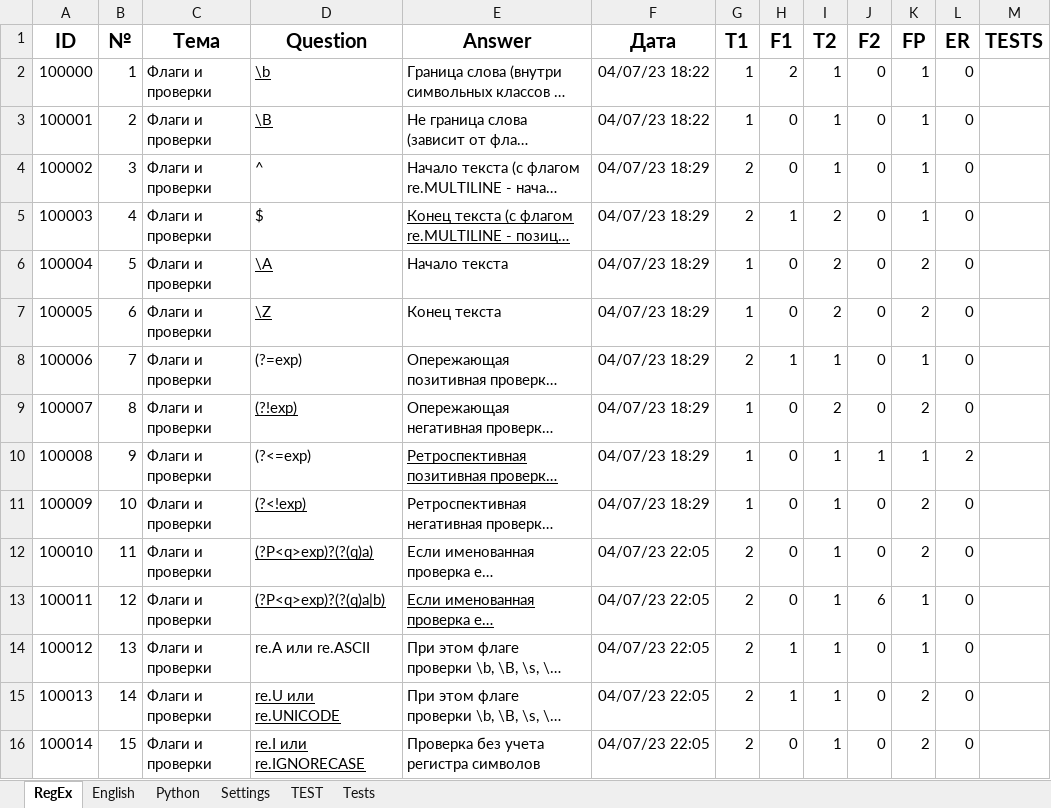
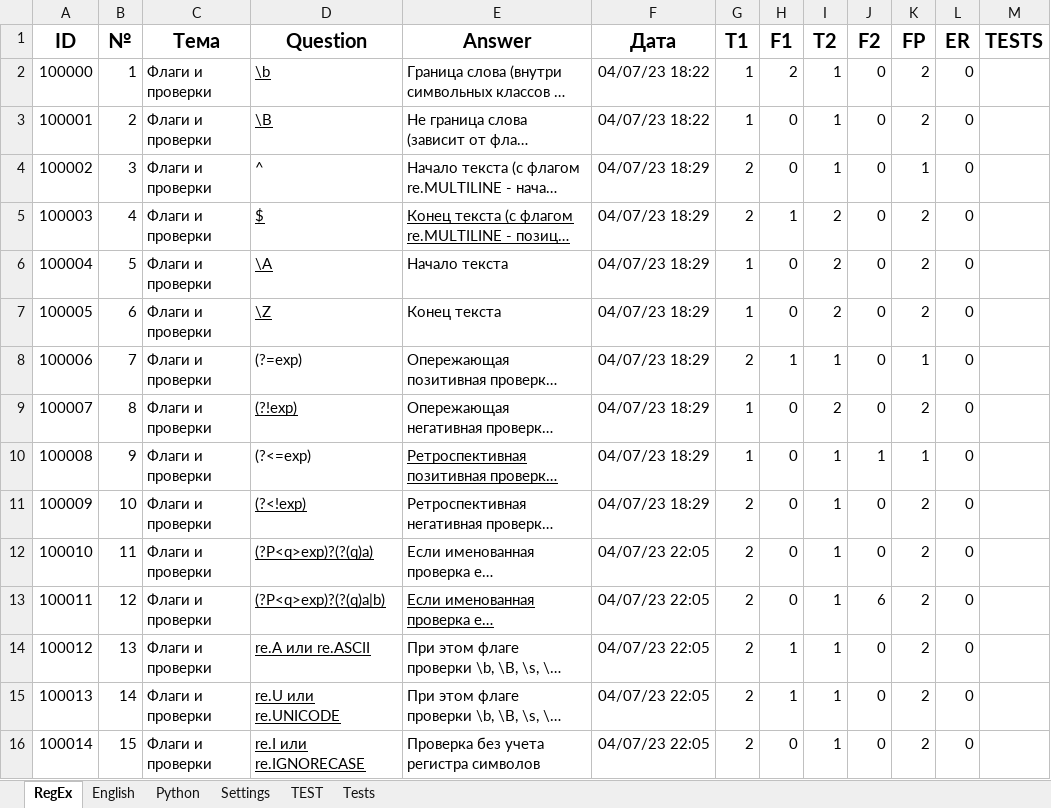
Before and after one commit to peleidmju/Learning, an Excel workbook: Questionnaire.xlsm, sheet RegEx, drawn as a sheet; only a part is shown; long unchanged cells end in …; values as stored, in another font and other column widths than the file's, no borders; the diff covers the shown part only; the diff names each change by its address in the sheet, - before the commit and + after, or states it on an @@ line.

```diff
--- a/Questionnaire.xlsm (sheet RegEx)
+++ b/Questionnaire.xlsm (sheet RegEx)
-K2:K3 (FP): 1
+K2:K3 (FP): 2
-D5 underline: off
+D5 underline: on
-K5 (FP): 1
+K5 (FP): 2
-L10 (ER): 2
+L10 (ER): 0
-G11 (T1): 1
+G11 (T1): 2
-K13:K14 (FP): 1
+K13:K14 (FP): 2
-D14 underline: off
+D14 underline: on
```
Also changed, not shown: 14 edited cells and cell formats elsewhere in this sheet, sheet Tests, sheet TEST, sheet Python, sheet Settings, sheet English, hidden cells.
